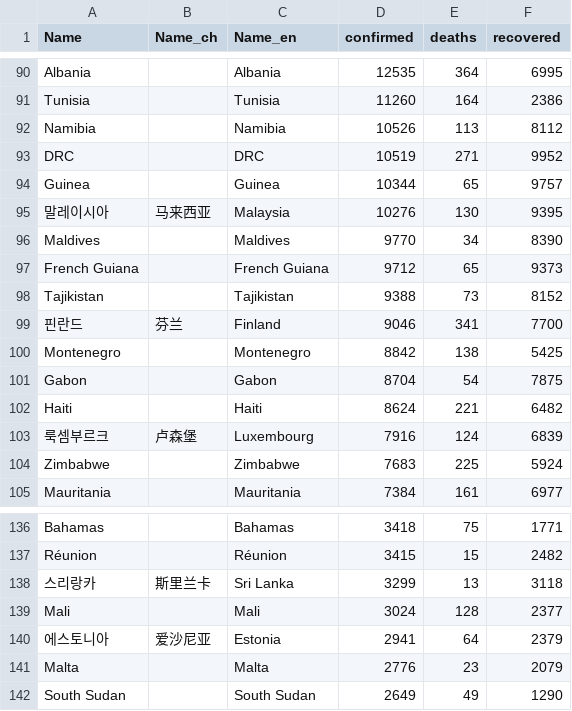
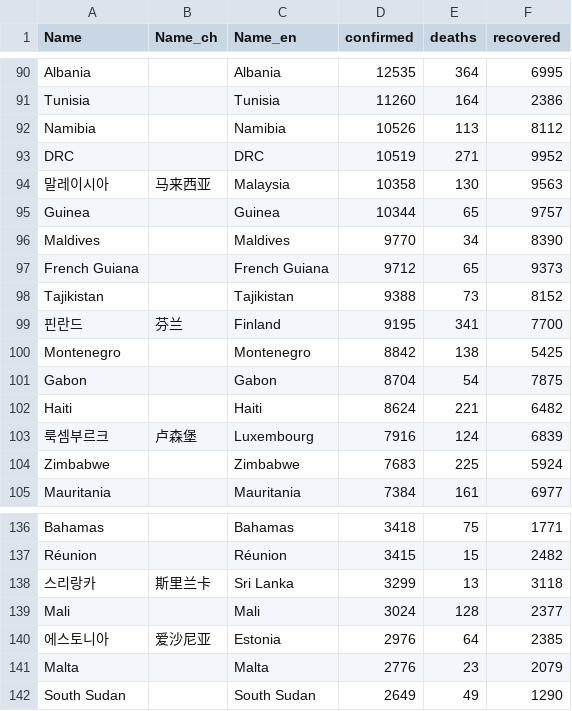
Before and after one commit to adrinerDP/livecod, a CSV file: data/current_global.csv, drawn as a sheet; only a part is shown, gaps mark what is left out.

```diff
--- a/data/current_global.csv
+++ b/data/current_global.csv
@@ -93,4 +93,4 @@ Namibia,,Namibia,10526,113,8112
 DRC,,DRC,10519,271,9952
+말레이시아,马来西亚,Malaysia,10358,130,9563
 Guinea,,Guinea,10344,65,9757
-말레이시아,马来西亚,Malaysia,10276,130,9395
 Maldives,,Maldives,9770,34,8390
@@ -98,3 +98,3 @@ French Guiana,,French Guiana,9712,65,9373
 Tajikistan,,Tajikistan,9388,73,8152
-핀란드,芬兰,Finland,9046,341,7700
+핀란드,芬兰,Finland,9195,341,7700
 Montenegro,,Montenegro,8842,138,5425
@@ -139,3 +139,3 @@ Réunion,,Réunion,3415,15,2482
 Mali,,Mali,3024,128,2377
-에스토니아,爱沙尼亚,Estonia,2941,64,2379
+에스토니아,爱沙尼亚,Estonia,2976,64,2385
 Malta,,Malta,2776,23,2079
```
Also changed, not shown: data/news_google.csv, data/news_jeju.csv, 7 other files.
